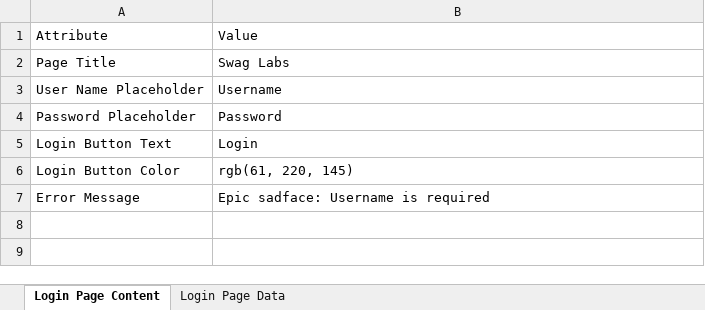
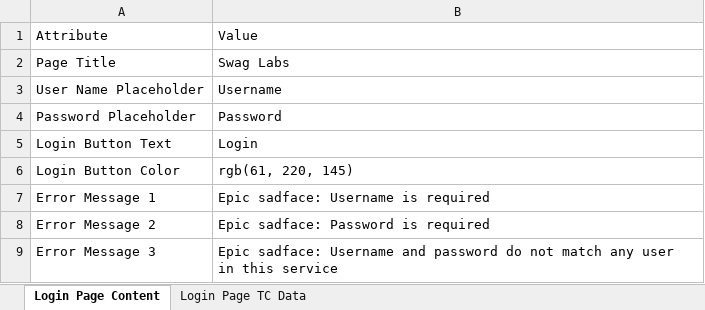
Before and after one commit to Priya67h/ecommerce-e2e-playwright, an Excel workbook: SauceDemoData.xlsx, sheet Login Page Content, drawn as a sheet; values as stored, in another font and other column widths than the file's, no borders; the diff names each change by its address in the sheet, - before the commit and + after, or states it on an @@ line.

Commit message:
Updated TC4 and TC5 in LoginPage

```diff
--- a/SauceDemoData.xlsx (sheet Login Page Content)
+++ b/SauceDemoData.xlsx (sheet Login Page Content)
-sheet tab: Login Page Data
+sheet tab: Login Page TC Data
-A7: Error Message
+A7: Error Message 1
+row 8: Error Message 2 | Epic sadface: Password is required
+row 9: Error Message 3 | Epic sadface: Username and password do not match any user in this service
```
Also changed, not shown: sheet Login Page TC Data, 6 other files.
